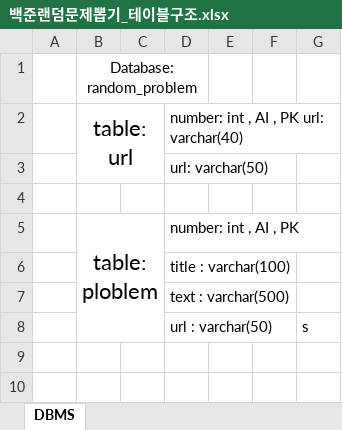
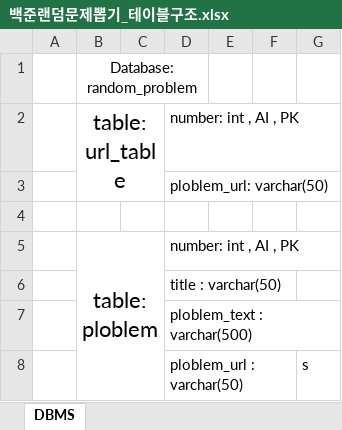
Before and after one commit to dbwofla11/random_backjoon, an Excel workbook: docs/백준랜덤문제뽑기_테이블구조.xlsx, sheet DBMS, drawn as a sheet; values as stored, in another font and other column widths than the file's, no borders; removed rows and columns are numbered as before the commit, all else as after; the diff names each change by its address in the sheet, - before the commit and + after, or states it on an @@ line.

```diff
--- a/docs/백준랜덤문제뽑기_테이블구조.xlsx (sheet DBMS)
+++ b/docs/백준랜덤문제뽑기_테이블구조.xlsx (sheet DBMS)
-row 2:  | table: url |  | number: int , AI , PK url: varchar(40)
+row 2:  | table: url_table |  | number: int , AI , PK
-D3: url: varchar(50)
+D3: ploblem_url: varchar(50)
-D6: title : varchar(100)
+D6: title : varchar(50)
-D7: text : varchar(500)
+D7: ploblem_text : varchar(500)
-D8: url : varchar(50)
+D8: ploblem_url : varchar(50)
```
Also changed, not shown: 2 other files.
